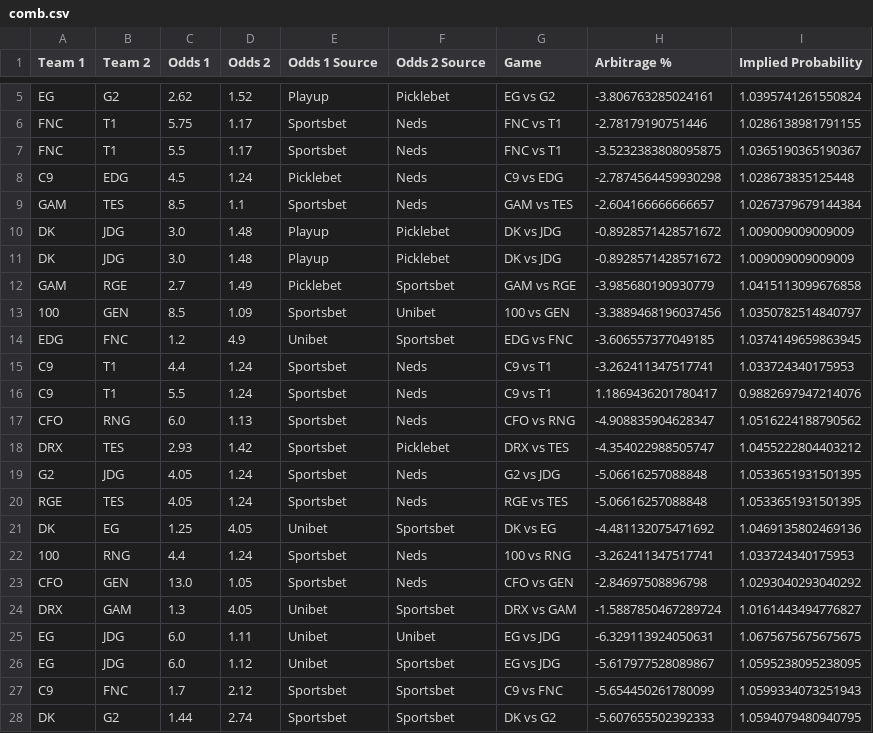
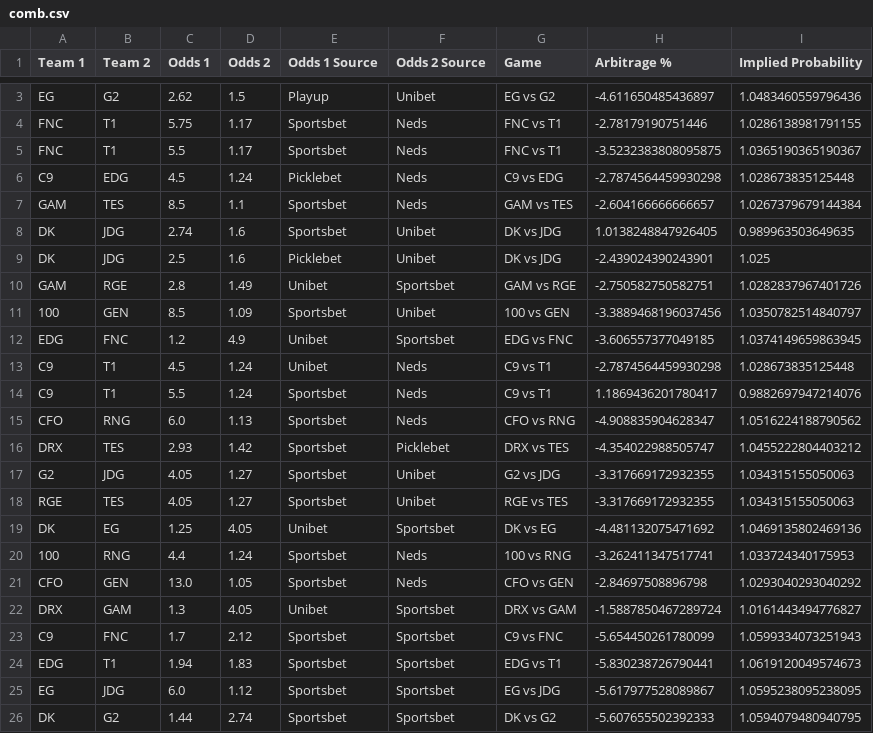
Before and after one commit to Kaltzisp/ArbBetting, a CSV file: comb.csv, drawn as a sheet; only a part is shown, gaps mark what is left out; removed rows and columns are numbered as before the commit, all else as after; the diff covers the shown part only; the diff names each change by its address in the sheet, - before the commit and + after, or states it on an @@ line.

```diff
--- a/comb.csv
+++ b/comb.csv
-D3 (Odds 2): 1.52
+D3 (Odds 2): 1.5
-F3 (Odds 2 Source): Picklebet
+F3 (Odds 2 Source): Unibet
-H3 (Arbitrage %): -3.806763285024161
+H3 (Arbitrage %): -4.611650485436897
-I3 (Implied Probability): 1.0395741261550824
+I3 (Implied Probability): 1.0483460559796436
-C8 (Odds 1): 3.0
+C8 (Odds 1): 2.74
-D8:D9 (Odds 2): 1.48
+D8:D9 (Odds 2): 1.6
-E8 (Odds 1 Source): Playup
+E8 (Odds 1 Source): Sportsbet
-F8:F9 (Odds 2 Source): Picklebet
+F8:F9 (Odds 2 Source): Unibet
-H8 (Arbitrage %): -0.8928571428571672
+H8 (Arbitrage %): 1.0138248847926405
-I8 (Implied Probability): 1.009009009009009
+I8 (Implied Probability): 0.989963503649635
-C9 (Odds 1): 3.0
+C9 (Odds 1): 2.5
-E9 (Odds 1 Source): Playup
+E9 (Odds 1 Source): Picklebet
-H9 (Arbitrage %): -0.8928571428571672
+H9 (Arbitrage %): -2.439024390243901
-I9 (Implied Probability): 1.009009009009009
+I9 (Implied Probability): 1.025
-C10 (Odds 1): 2.7
+C10 (Odds 1): 2.8
-E10 (Odds 1 Source): Picklebet
+E10 (Odds 1 Source): Unibet
-H10 (Arbitrage %): -3.985680190930779
+H10 (Arbitrage %): -2.750582750582751
-I10 (Implied Probability): 1.0415113099676858
+I10 (Implied Probability): 1.0282837967401726
-C13 (Odds 1): 4.4
+C13 (Odds 1): 4.5
-E13 (Odds 1 Source): Sportsbet
+E13 (Odds 1 Source): Unibet
-H13 (Arbitrage %): -3.262411347517741
+H13 (Arbitrage %): -2.7874564459930298
-I13 (Implied Probability): 1.033724340175953
+I13 (Implied Probability): 1.028673835125448
-D17:D18 (Odds 2): 1.24
+D17:D18 (Odds 2): 1.27
-F17:F18 (Odds 2 Source): Neds
+F17:F18 (Odds 2 Source): Unibet
-H17:H18 (Arbitrage %): -5.06616257088848
+H17:H18 (Arbitrage %): -3.317669172932355
-I17:I18 (Implied Probability): 1.0533651931501395
+I17:I18 (Implied Probability): 1.034315155050063
-row 25: EG | JDG | 6.0 | 1.11 | Unibet | Unibet | EG vs JDG | -6.329113924050631 | 1.0675675675675675
-row 26: EG | JDG | 6.0 | 1.12 | Unibet | Sportsbet | EG vs JDG | -5.617977528089867 | 1.0595238095238095
+row 24: EDG | T1 | 1.94 | 1.83 | Sportsbet | Sportsbet | EDG vs T1 | -5.830238726790441 | 1.0619120049574673
+row 25: EG | JDG | 6.0 | 1.12 | Sportsbet | Sportsbet | EG vs JDG | -5.617977528089867 | 1.0595238095238095
```
Also changed, not shown: 2 removed rows and 4 edited cells elsewhere in this file, arb.csv.
